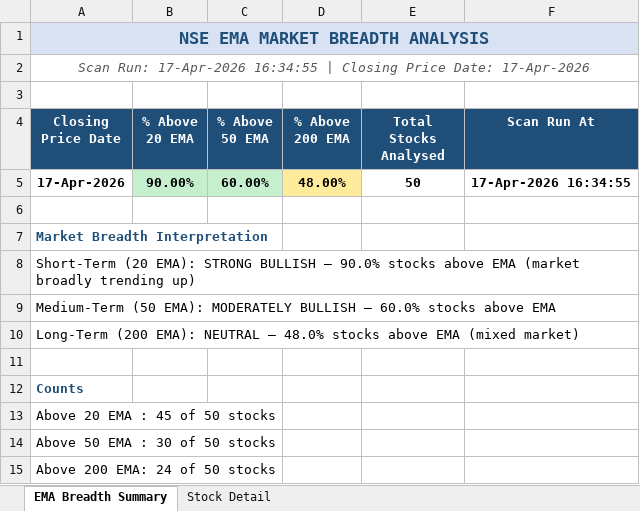
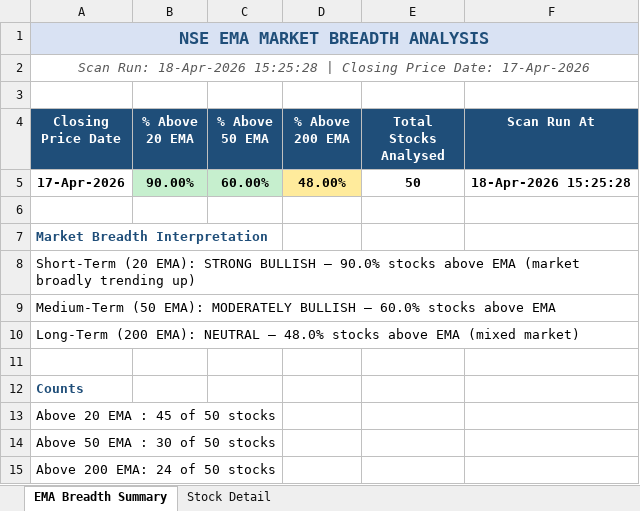
Before and after one commit to nikunj2021/EMA-Screener-, an Excel workbook: Report/EMAReport/nifty_50_ema_breadth.xlsx, sheet EMA Breadth Summary, drawn as a sheet; values as stored, in another font and other column widths than the file's, no borders; the diff names each change by its address in the sheet, - before the commit and + after, or states it on an @@ line.

```diff
--- a/Report/EMAReport/nifty_50_ema_breadth.xlsx (sheet EMA Breadth Summary)
+++ b/Report/EMAReport/nifty_50_ema_breadth.xlsx (sheet EMA Breadth Summary)
-A2 (Closing Price Date): Scan Run: 17-Apr-2026 16:34:55 | Closing…
+A2 (Closing Price Date): Scan Run: 18-Apr-2026 15:25:28 | Closing…
-F5 (Scan Run At): 17-Apr-2026 16:34:55
+F5 (Scan Run At): 18-Apr-2026 15:25:28
```
Also changed, not shown: sheet Stock Detail, Report/EMAReport/Micro_250_ema_breadth.xlsx, Report/EMAReport/Micro_250_ema_breadth_history.xlsx, 4 other files.
